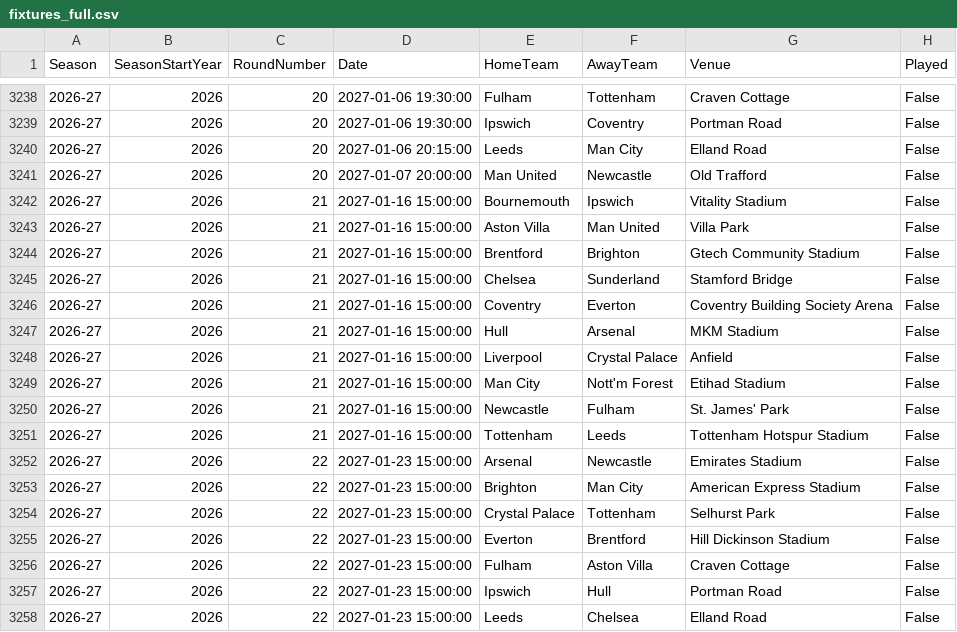
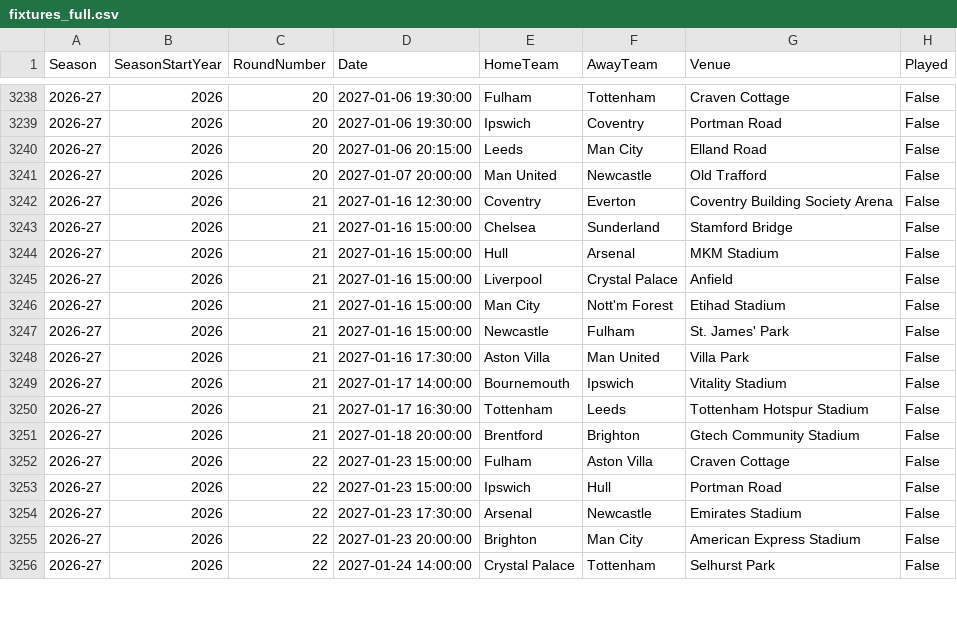
Before and after one commit to JM05326-debug/ballfoot, a CSV file: data/processed/fixtures_full.csv, drawn as a sheet; only a part is shown, gaps mark what is left out; the diff covers the shown part only.

```diff
--- a/data/processed/fixtures_full.csv
+++ b/data/processed/fixtures_full.csv
@@ -3241,7 +3241,4 @@ Season,SeasonStartYear,RoundNumber,Date,HomeTeam,AwayTeam,Venue,Played
 2026-27,2026,20,2027-01-07 20:00:00,Man United,Newcastle,Old Trafford,False
-2026-27,2026,21,2027-01-16 15:00:00,Bournemouth,Ipswich,Vitality Stadium,False
-2026-27,2026,21,2027-01-16 15:00:00,Aston Villa,Man United,Villa Park,False
-2026-27,2026,21,2027-01-16 15:00:00,Brentford,Brighton,Gtech Community Stadium,False
+2026-27,2026,21,2027-01-16 12:30:00,Coventry,Everton,Coventry Building Society Arena,False
 2026-27,2026,21,2027-01-16 15:00:00,Chelsea,Sunderland,Stamford Bridge,False
-2026-27,2026,21,2027-01-16 15:00:00,Coventry,Everton,Coventry Building Society Arena,False
 2026-27,2026,21,2027-01-16 15:00:00,Hull,Arsenal,MKM Stadium,False
@@ -3250,9 +3247,10 @@ Season,SeasonStartYear,RoundNumber,Date,HomeTeam,AwayTeam,Venue,Played
 2026-27,2026,21,2027-01-16 15:00:00,Newcastle,Fulham,St. James' Park,False
-2026-27,2026,21,2027-01-16 15:00:00,Tottenham,Leeds,Tottenham Hotspur Stadium,False
-2026-27,2026,22,2027-01-23 15:00:00,Arsenal,Newcastle,Emirates Stadium,False
-2026-27,2026,22,2027-01-23 15:00:00,Brighton,Man City,American Express Stadium,False
-2026-27,2026,22,2027-01-23 15:00:00,Crystal Palace,Tottenham,Selhurst Park,False
-2026-27,2026,22,2027-01-23 15:00:00,Everton,Brentford,Hill Dickinson Stadium,False
+2026-27,2026,21,2027-01-16 17:30:00,Aston Villa,Man United,Villa Park,False
+2026-27,2026,21,2027-01-17 14:00:00,Bournemouth,Ipswich,Vitality Stadium,False
+2026-27,2026,21,2027-01-17 16:30:00,Tottenham,Leeds,Tottenham Hotspur Stadium,False
+2026-27,2026,21,2027-01-18 20:00:00,Brentford,Brighton,Gtech Community Stadium,False
 2026-27,2026,22,2027-01-23 15:00:00,Fulham,Aston Villa,Craven Cottage,False
 2026-27,2026,22,2027-01-23 15:00:00,Ipswich,Hull,Portman Road,False
-2026-27,2026,22,2027-01-23 15:00:00,Leeds,Chelsea,Elland Road,False
+2026-27,2026,22,2027-01-23 17:30:00,Arsenal,Newcastle,Emirates Stadium,False
+2026-27,2026,22,2027-01-23 20:00:00,Brighton,Man City,American Express Stadium,False
+2026-27,2026,22,2027-01-24 14:00:00,Crystal Palace,Tottenham,Selhurst Park,False
```
Also changed, not shown: 8 added rows, 6 removed rows and 11 edited cells elsewhere in this file, data/raw/fixtures_2026.csv, 15 other files.
